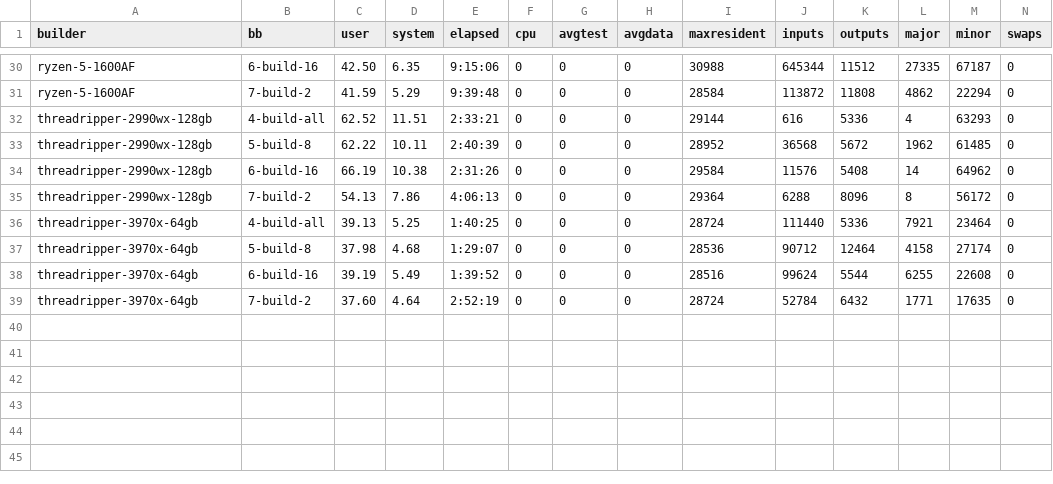
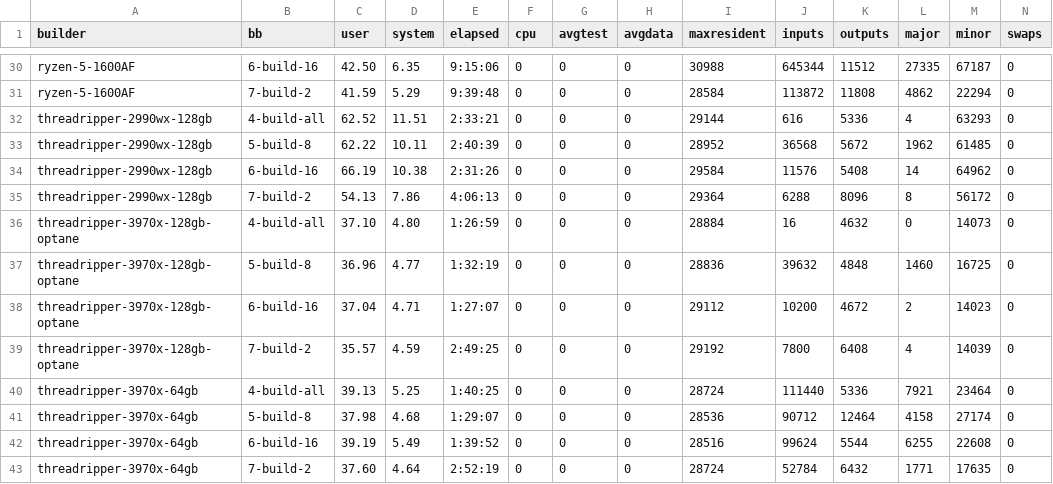
Before and after one commit to shr-project/test-oe-build-time, a CSV file: table.time.build.csv, drawn as a sheet; only a part is shown, gaps mark what is left out; the diff names each change by its address in the sheet, - before the commit and + after, or states it on an @@ line.

```diff
--- a/table.time.build.csv
+++ b/table.time.build.csv
+row 36: threadripper-3970x-128gb-optane | 4-build-all | 37.10 | 4.80 | 1:26:59 | 0 | 0 | 0 | 28884 | 16 | 4632 | 0 | 14073 | 0
+row 37: threadripper-3970x-128gb-optane | 5-build-8 | 36.96 | 4.77 | 1:32:19 | 0 | 0 | 0 | 28836 | 39632 | 4848 | 1460 | 16725 | 0
+row 38: threadripper-3970x-128gb-optane | 6-build-16 | 37.04 | 4.71 | 1:27:07 | 0 | 0 | 0 | 29112 | 10200 | 4672 | 2 | 14023 | 0
+row 39: threadripper-3970x-128gb-optane | 7-build-2 | 35.57 | 4.59 | 2:49:25 | 0 | 0 | 0 | 29192 | 7800 | 6408 | 4 | 14039 | 0
```
Also changed, not shown: table.time.init.csv, table.top20.build-test.csv, 5 other files.
